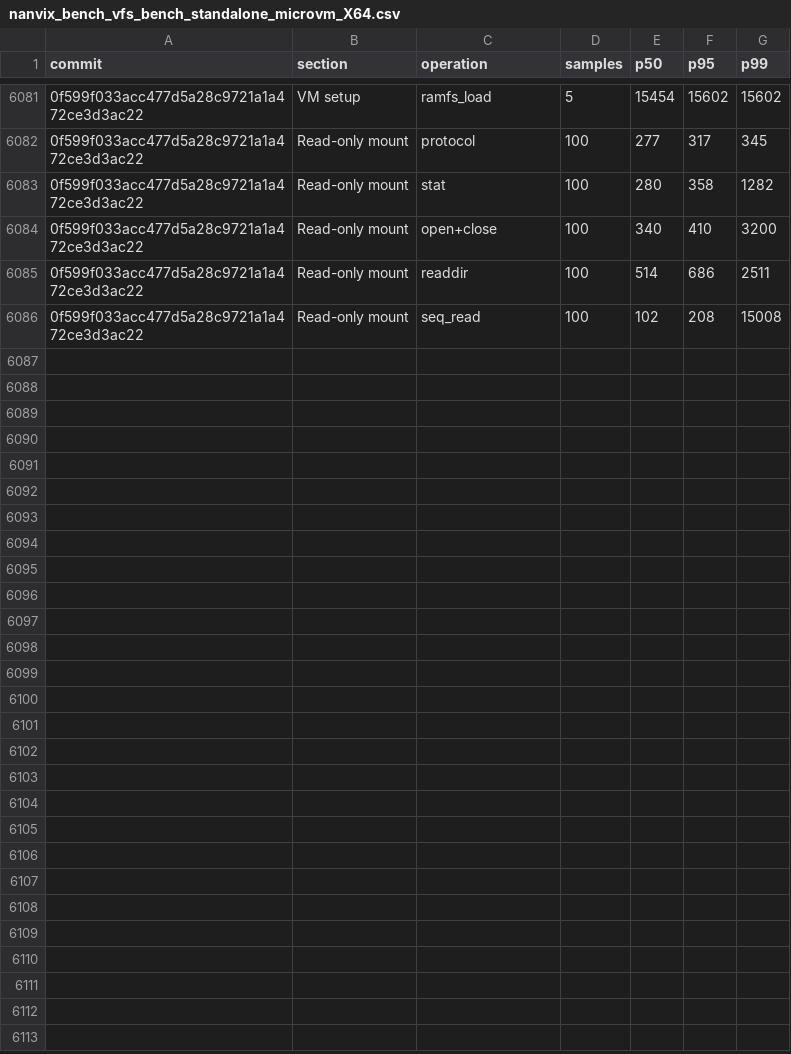
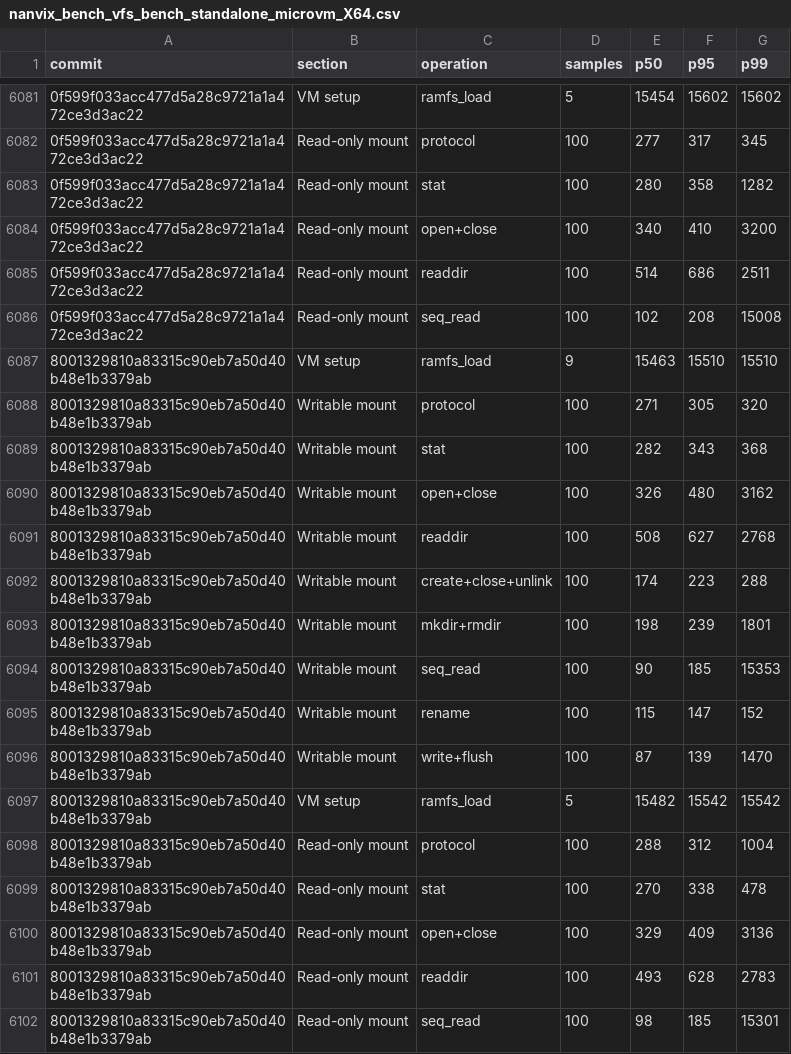
Before and after one commit to nanvix/nanvix, a CSV file: www/bench/data/windows-baremetal/nanvix_bench_vfs_bench_standalone_microvm_X64.csv, drawn as a sheet; only a part is shown, gaps mark what is left out; the diff names each change by its address in the sheet, - before the commit and + after, or states it on an @@ line.

```diff
--- a/www/bench/data/windows-baremetal/nanvix_bench_vfs_bench_standalone_microvm_X64.csv
+++ b/www/bench/data/windows-baremetal/nanvix_bench_vfs_bench_standalone_microvm_X64.csv
+row 6087: 8001329810a83315c90eb7a50d40b48e1b3379ab | VM setup | ramfs_load | 9 | 15463 | 15510 | 15510
+row 6088: 8001329810a83315c90eb7a50d40b48e1b3379ab | Writable mount | protocol | 100 | 271 | 305 | 320
+row 6089: 8001329810a83315c90eb7a50d40b48e1b3379ab | Writable mount | stat | 100 | 282 | 343 | 368
+row 6090: 8001329810a83315c90eb7a50d40b48e1b3379ab | Writable mount | open+close | 100 | 326 | 480 | 3162
+row 6091: 8001329810a83315c90eb7a50d40b48e1b3379ab | Writable mount | readdir | 100 | 508 | 627 | 2768
+row 6092: 8001329810a83315c90eb7a50d40b48e1b3379ab | Writable mount | create+close+unlink | 100 | 174 | 223 | 288
+row 6093: 8001329810a83315c90eb7a50d40b48e1b3379ab | Writable mount | mkdir+rmdir | 100 | 198 | 239 | 1801
+row 6094: 8001329810a83315c90eb7a50d40b48e1b3379ab | Writable mount | seq_read | 100 | 90 | 185 | 15353
+row 6095: 8001329810a83315c90eb7a50d40b48e1b3379ab | Writable mount | rename | 100 | 115 | 147 | 152
+row 6096: 8001329810a83315c90eb7a50d40b48e1b3379ab | Writable mount | write+flush | 100 | 87 | 139 | 1470
+row 6097: 8001329810a83315c90eb7a50d40b48e1b3379ab | VM setup | ramfs_load | 5 | 15482 | 15542 | 15542
+row 6098: 8001329810a83315c90eb7a50d40b48e1b3379ab | Read-only mount | protocol | 100 | 288 | 312 | 1004
+row 6099: 8001329810a83315c90eb7a50d40b48e1b3379ab | Read-only mount | stat | 100 | 270 | 338 | 478
+row 6100: 8001329810a83315c90eb7a50d40b48e1b3379ab | Read-only mount | open+close | 100 | 329 | 409 | 3136
+row 6101: 8001329810a83315c90eb7a50d40b48e1b3379ab | Read-only mount | readdir | 100 | 493 | 628 | 2783
+row 6102: 8001329810a83315c90eb7a50d40b48e1b3379ab | Read-only mount | seq_read | 100 | 98 | 185 | 15301
```
Also changed, not shown: www/bench/data/windows-baremetal/nanvix_bench_snapshot_restore_standalone_microvm_X64.csv, www/bench/data/windows-baremetal/nanvix_bench_syscall_bench_standalone_microvm_X64.csv, 6 other files.
